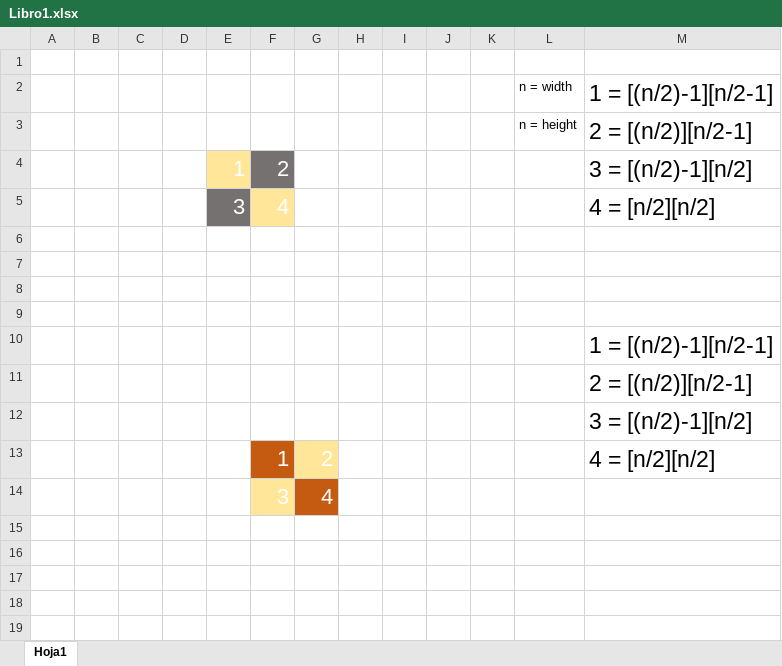
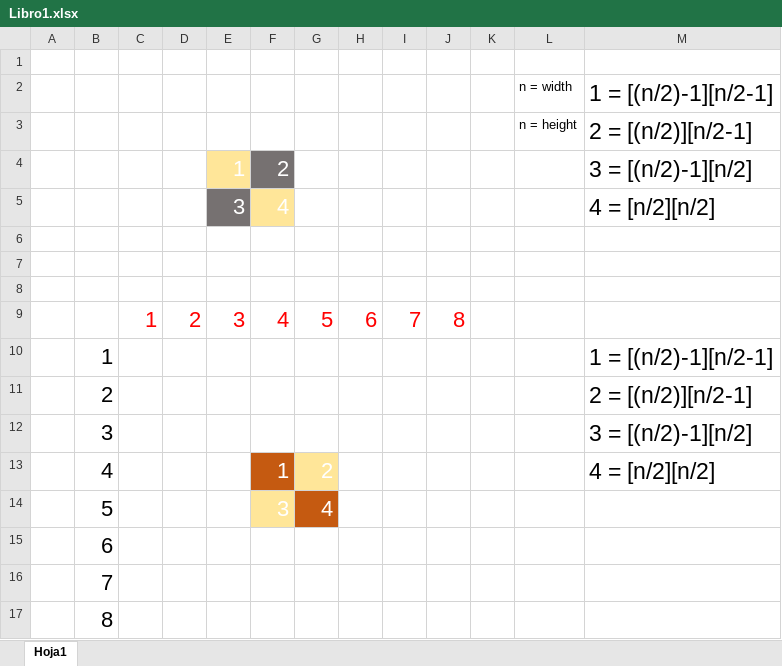
Before and after one commit to joanmolinas/Otello, an Excel workbook: Libro1.xlsx, sheet Hoja1, drawn as a sheet; values as stored, in another font and other column widths than the file's, no borders; the diff names each change by its address in the sheet, - before the commit and + after, or states it on an @@ line.

```diff
--- a/Libro1.xlsx (sheet Hoja1)
+++ b/Libro1.xlsx (sheet Hoja1)
-row 9: (empty)
+row 9:  |  | 1 | 2 | 3 | 4 | 5 | 6 | 7 | 8
-B10: (empty)
+B10: 1
-B11: (empty)
+B11: 2
-B12: (empty)
+B12: 3
-B13: (empty)
+B13: 4
-B14: (empty)
+B14: 5
+row 15:  | 6
+row 16:  | 7
+row 17:  | 8
```
Also changed, not shown: 6 other files.
